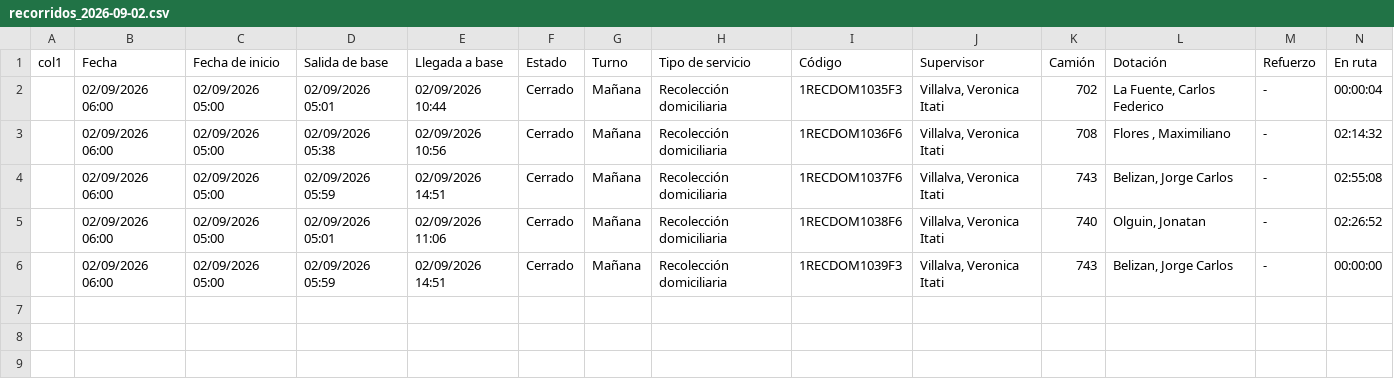
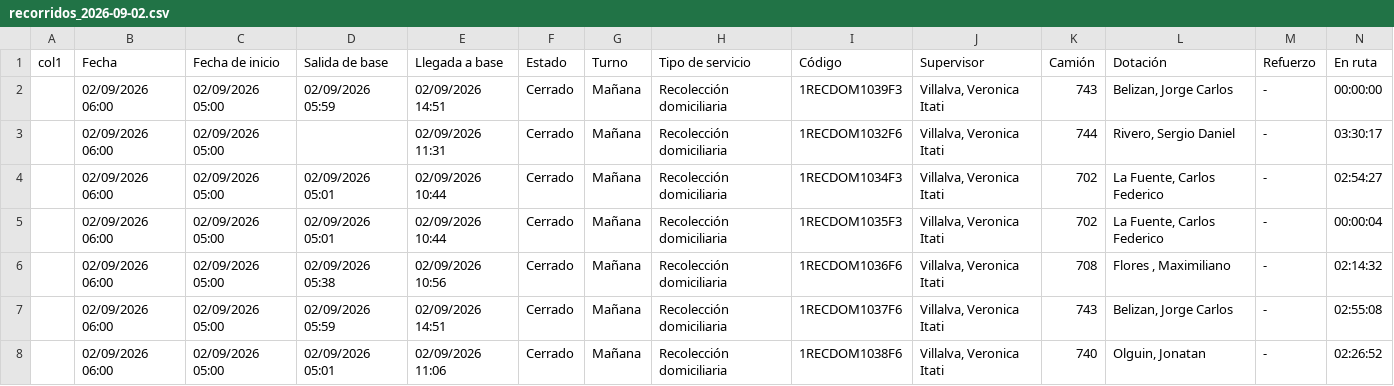
Before and after one commit to franciscossarrio-cyber/urbetrack, a CSV file: data/recorridos_2026-09-02.csv, drawn as a sheet; only a part is shown; rows hold the shown columns only; the diff names each change by its address in the sheet, - before the commit and + after, or states it on an @@ line.

```diff
--- a/data/recorridos_2026-09-02.csv
+++ b/data/recorridos_2026-09-02.csv
@@ row 6 moved to row 2: 02/09/2026 06:00 @@
+row 3:  | 02/09/2026 06:00 | 02/09/2026 05:00 |  | 02/09/2026 11:31 | Cerrado | Mañana | Recolección domiciliaria | 1RECDOM1032F6 | Villalva, Veronica Itati | 744 | Rivero, Sergio Daniel | - | 03:30:17
+row 4:  | 02/09/2026 06:00 | 02/09/2026 05:00 | 02/09/2026 05:01 | 02/09/2026 10:44 | Cerrado | Mañana | Recolección domiciliaria | 1RECDOM1034F3 | Villalva, Veronica Itati | 702 | La Fuente, Carlos Federico | - | 02:54:27
```
Also changed, not shown: data/recorridos_2026-09-01.csv, data/recorridos_2026-09-03.csv, 5 other files.
